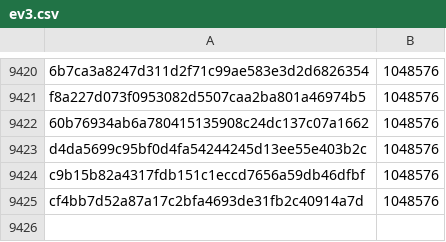
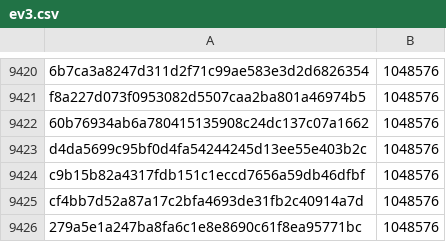
Before and after one commit to pybricks/pybricks-micropython, a CSV file: ev3.csv, drawn as a sheet; only a part is shown, gaps mark what is left out.

Commit message:
ev3: Add 279a5e1a: 1048576 (+0).

```diff
--- a/ev3.csv
+++ b/ev3.csv
@@ -9425 +9425,2 @@ c9b15b82a4317fdb151c1eccd7656a59db46dfbf,1048576
 cf4bb7d52a87a17c2bfa4693de31fb2c40914a7d,1048576
+279a5e1a247ba8fa6c1e8e8690c61f8ea95771bc,1048576
```
